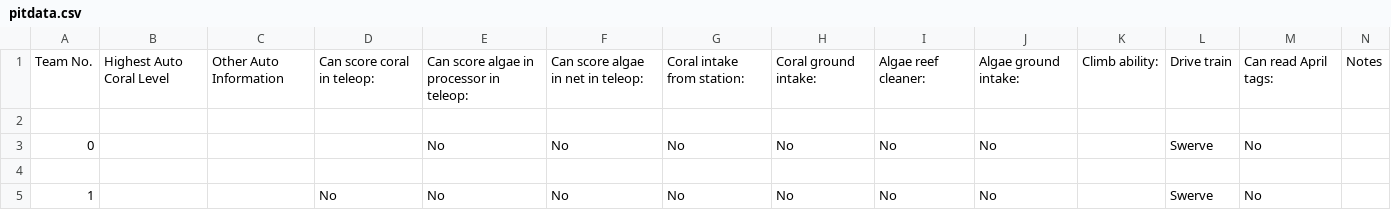
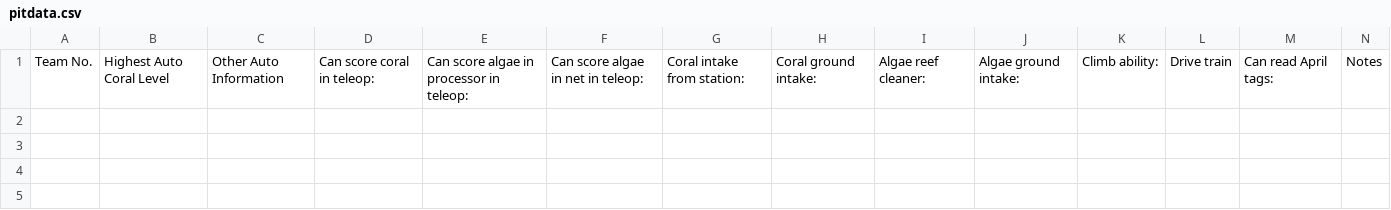
Before and after one commit to ATAARobotics/scouting-xtreme, a CSV file: pitdata.csv, drawn as a sheet.

```diff
--- a/pitdata.csv
+++ b/pitdata.csv
@@ -1,5 +1 @@
 Team No.,Highest Auto Coral Level,Other Auto Information,Can score coral in teleop:,Can score algae in processor in teleop:,Can score algae in net in teleop:,Coral intake from station:,Coral ground intake:,Algae reef cleaner:,Algae ground intake:,Climb ability:,Drive train,Can read April tags:,Notes
-
-0,,,,No,No,No,No,No,No,,Swerve,No,
-
-1,,,No,No,No,No,No,No,No,,Swerve,No,
```
Also changed, not shown: matchdata.csv, 1 other file.
